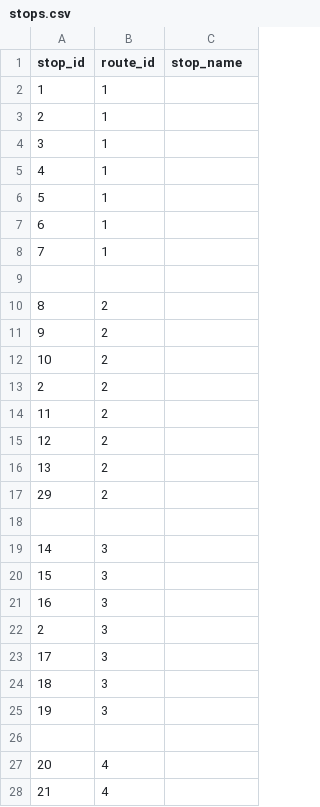
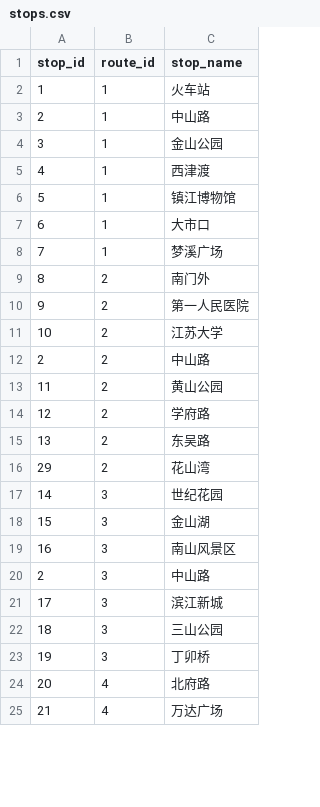
Before and after one commit to HolmesAmzish/ZhenJiangBusTransferSystem, a CSV file: data/stops.csv, drawn as a sheet; only a part is shown; the diff covers the shown part only.

```diff
--- a/data/stops.csv
+++ b/data/stops.csv
@@ -1,28 +1,25 @@
 stop_id, route_id, stop_name
-1, 1,
-2, 1,
-3, 1,
-4, 1,
-5, 1,
-6, 1,
-7, 1,
-
-8, 2,
-9, 2,
-10, 2,
-2, 2,
-11, 2,
-12, 2,
-13, 2,
-29, 2,
-
-14, 3,
-15, 3,
-16, 3,
-2, 3,
-17, 3,
-18, 3,
-19, 3,
-
-20, 4,
-21, 4,
+1,  1,  火车站
+2,  1,  中山路
+3,  1,  金山公园
+4,  1,  西津渡
+5,  1,  镇江博物馆
+6,  1,  大市口
+7,  1,  梦溪广场
+8,  2,  南门外
+9,  2,  第一人民医院
+10, 2,  江苏大学
+2,  2,  中山路
+11, 2,  黄山公园
+12, 2,  学府路
+13, 2,  东吴路
+29, 2,  花山湾
+14, 3,  世纪花园
+15, 3,  金山湖
+16, 3,  南山风景区
+2,  3,  中山路
+17, 3,  滨江新城
+18, 3,  三山公园
+19, 3,  丁卯桥
+20, 4,  北府路
+21, 4,  万达广场
```
Also changed, not shown: 1 removed row and 15 edited cells elsewhere in this file, 15 other files.
